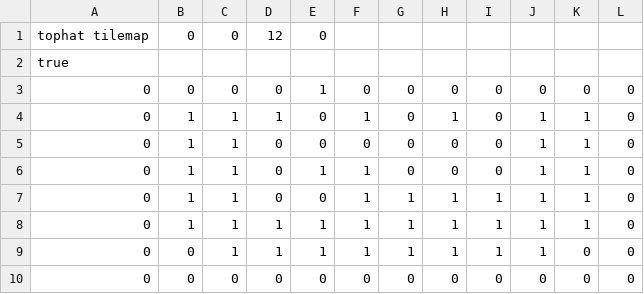
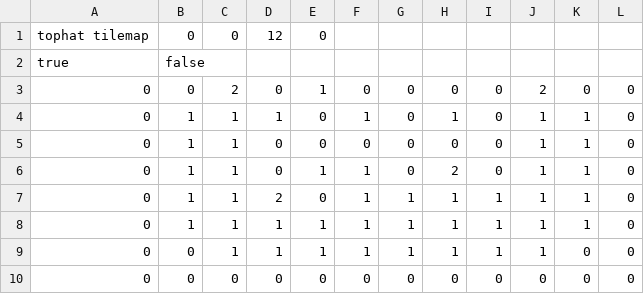
Before and after one commit to marekmaskarinec/jam-submissions, a CSV file: smario/levels/test.csv, drawn as a sheet.

```diff
--- a/smario/levels/test.csv
+++ b/smario/levels/test.csv
@@ -1,8 +1,8 @@
 tophat tilemap,0,0,12,0
-true
-0,0,0,0,1,0,0,0,0,0,0,0
+true,false
+0,0,2,0,1,0,0,0,0,2,0,0
 0,1,1,1,0,1,0,1,0,1,1,0
 0,1,1,0,0,0,0,0,0,1,1,0
-0,1,1,0,1,1,0,0,0,1,1,0
-0,1,1,0,0,1,1,1,1,1,1,0
+0,1,1,0,1,1,0,2,0,1,1,0
+0,1,1,2,0,1,1,1,1,1,1,0
 0,1,1,1,1,1,1,1,1,1,1,0
```
Also changed, not shown: 13 other files.
